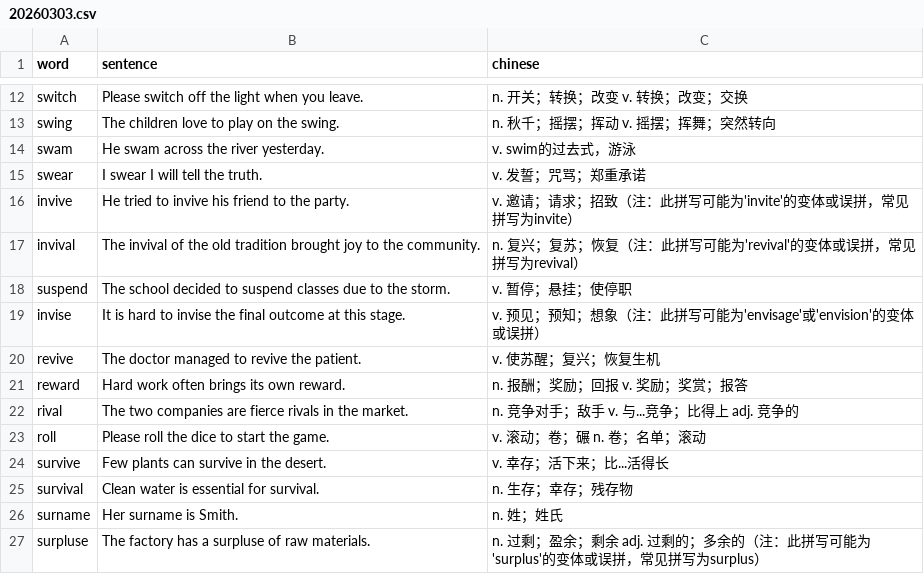
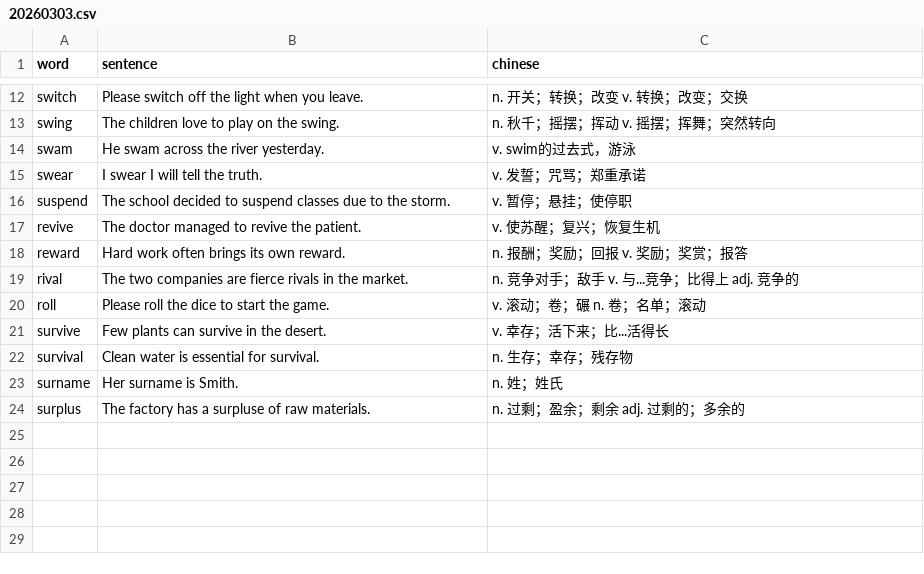
Before and after one commit to 6eanut/lexicon-garden, a CSV file: data/20260303.csv, drawn as a sheet; only a part is shown, gaps mark what is left out.

```diff
--- a/data/20260303.csv
+++ b/data/20260303.csv
@@ -15,6 +15,3 @@ swam,He swam across the river yesterday.,v. swim的过去式，游泳
 swear,I swear I will tell the truth.,v. 发誓；咒骂；郑重承诺
-invive,He tried to invive his friend to the party.,v. 邀请；请求；招致（注：此拼写可能为'invite'的变体或误拼，常见拼写为invite）
-invival,The invival of the old tradition brought joy to the community.,n. 复兴；复苏；恢复（注：此拼写可能为'revival'的变体或误拼，常见拼写为revival）
 suspend,The school decided to suspend classes due to the storm.,v. 暂停；悬挂；使停职
-invise,It is hard to invise the final outcome at this stage.,v. 预见；预知；想象（注：此拼写可能为'envisage'或'envision'的变体或误拼）
 revive,The doctor managed to revive the patient.,v. 使苏醒；复兴；恢复生机
@@ -26,2 +23,2 @@ survival,Clean water is essential for survival.,n. 生存；幸存；残存物
 surname,Her surname is Smith.,n. 姓；姓氏
-surpluse,The factory has a surpluse of raw materials.,n. 过剩；盈余；剩余 adj. 过剩的；多余的（注：此拼写可能为'surplus'的变体或误拼，常见拼写为surplus）
+surplus,The factory has a surpluse of raw materials.,n. 过剩；盈余；剩余 adj. 过剩的；多余的
```
Also changed, not shown: 2 other files.
